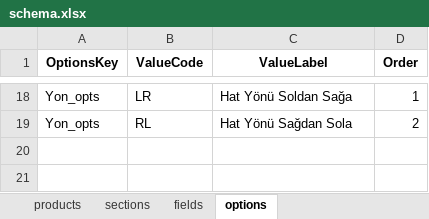
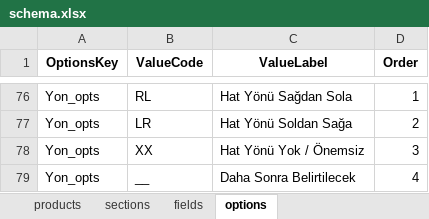
Before and after one commit to hsnylmz1837/uzun_kod_olustur_v14_fix, an Excel workbook: data/schema.xlsx, sheet options, drawn as a sheet; only a part is shown, gaps mark what is left out; values as stored, in another font and other column widths than the file's, no borders; addresses are those after the commit; the diff covers the shown part only; the diff names each change by its address in the sheet, - before the commit and + after, or states it on an @@ line.

```diff
--- a/data/schema.xlsx (sheet options)
+++ b/data/schema.xlsx (sheet options)
-B76 (ValueCode): LR
+B76 (ValueCode): RL
-C76 (ValueLabel): Hat Yönü Soldan Sağa
+C76 (ValueLabel): Hat Yönü Sağdan Sola
-B77 (ValueCode): RL
+B77 (ValueCode): LR
-C77 (ValueLabel): Hat Yönü Sağdan Sola
+C77 (ValueLabel): Hat Yönü Soldan Sağa
+row 78: Yon_opts | XX | Hat Yönü Yok / Önemsiz | 3
+row 79: Yon_opts | __ | Daha Sonra Belirtilecek | 4
```
Also changed, not shown: 60 added rows, 2 removed rows, 16 edited cells and cell formats elsewhere in this sheet, sheet sections, sheet products, sheet fields.
